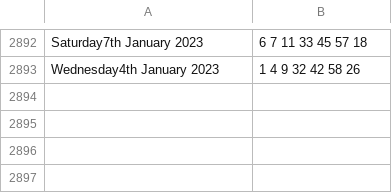
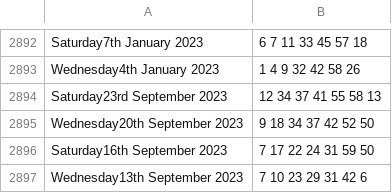
Before and after one commit to thakoreh/lottery-checker, a CSV file: scrape_data.csv, drawn as a sheet; only a part is shown, gaps mark what is left out; the diff names each change by its address in the sheet, - before the commit and + after, or states it on an @@ line.

```diff
--- a/scrape_data.csv
+++ b/scrape_data.csv
+row 2894: Saturday23rd September 2023 | 12 34 37 41 55 58 13
+row 2895: Wednesday20th September 2023 | 9 18 34 37 42 52 50
+row 2896: Saturday16th September 2023 | 7 17 22 24 31 59 50
+row 2897: Wednesday13th September 2023 | 7 10 23 29 31 42 6
```
Also changed, not shown: backend/scrape_data.csv, 3 other files.
